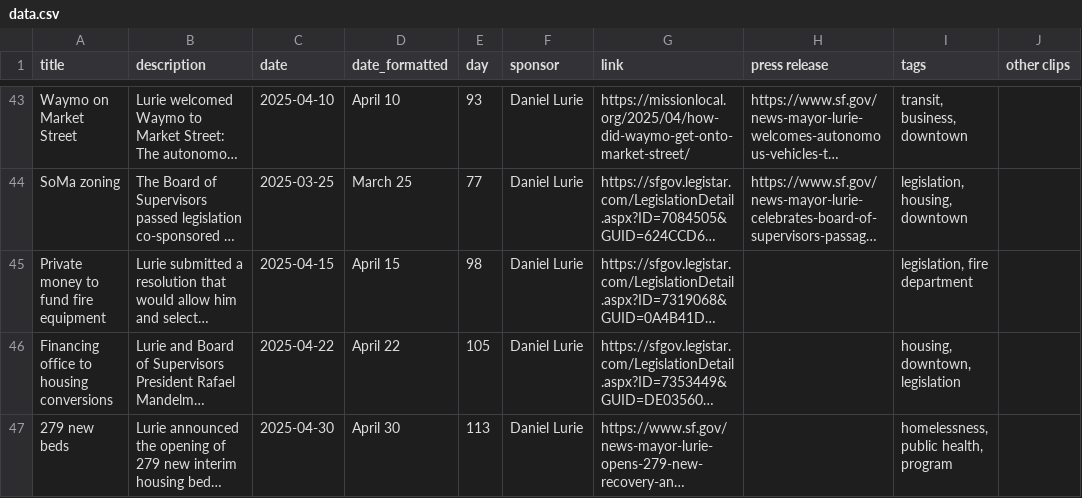
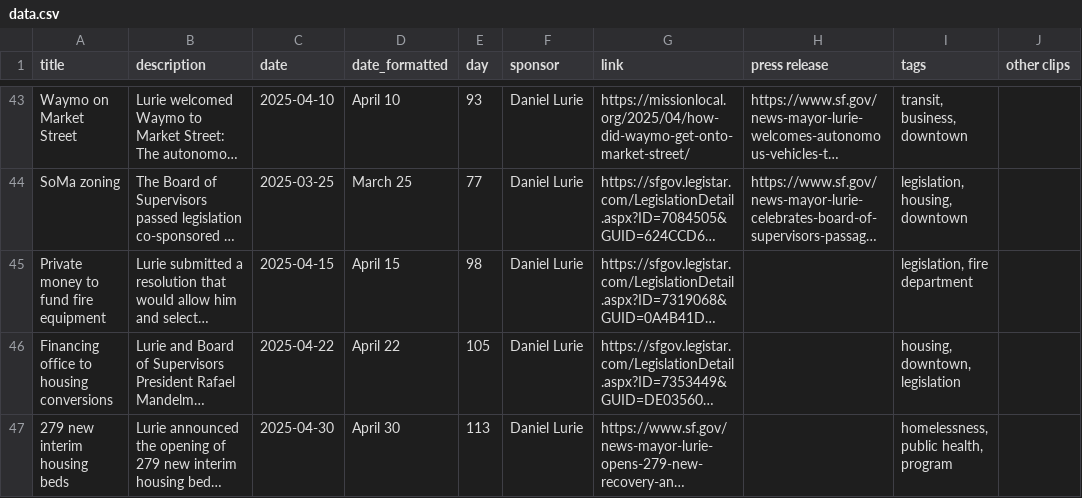
Before and after one commit to MissionLocal/2025-graphics, a CSV file: docs/policy-tracker-update/data.csv, drawn as a sheet; only a part is shown, gaps mark what is left out; long unchanged cells end in …; the diff names each change by its address in the sheet, - before the commit and + after, or states it on an @@ line.

Commit message:
Update data.csv

```diff
--- a/docs/policy-tracker-update/data.csv
+++ b/docs/policy-tracker-update/data.csv
-A47 (title): 279 new beds
+A47 (title): 279 new interim housing beds
```
